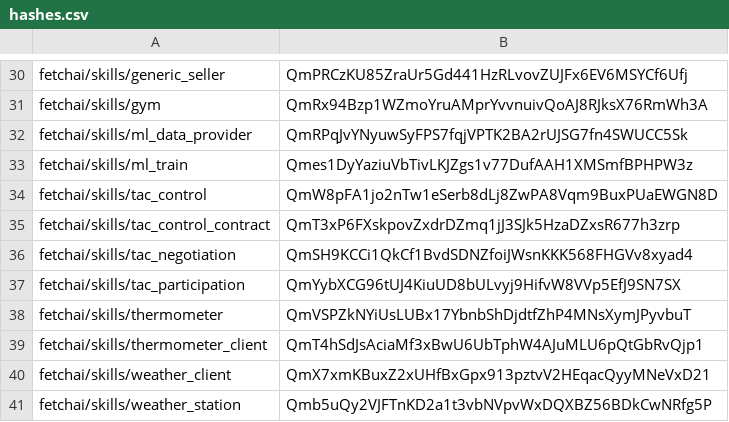
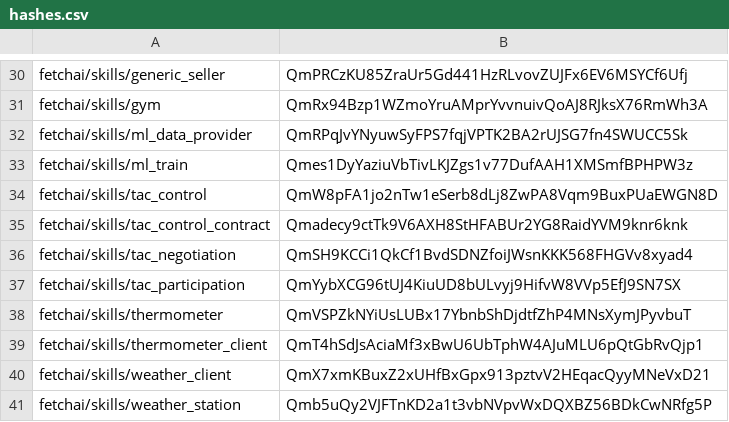
Before and after one commit to legendarydeveloper919/agents-aea, a CSV file: packages/hashes.csv, drawn as a sheet; only a part is shown, gaps mark what is left out.

```diff
--- a/packages/hashes.csv
+++ b/packages/hashes.csv
@@ -34,3 +34,3 @@ fetchai/skills/ml_train,Qmes1DyYaziuVbTivLKJZgs1v77DufAAH1XMSmfBPHPW3z
 fetchai/skills/tac_control,QmW8pFA1jo2nTw1eSerb8dLj8ZwPA8Vqm9BuxPUaEWGN8D
-fetchai/skills/tac_control_contract,QmT3xP6FXskpovZxdrDZmq1jJ3SJk5HzaDZxsR677h3zrp
+fetchai/skills/tac_control_contract,Qmadecy9ctTk9V6AXH8StHFABUr2YG8RaidYVM9knr6knk
 fetchai/skills/tac_negotiation,QmSH9KCCi1QkCf1BvdSDNZfoiJWsnKKK568FHGVv8xyad4
```
Also changed, not shown: 2 other files.
